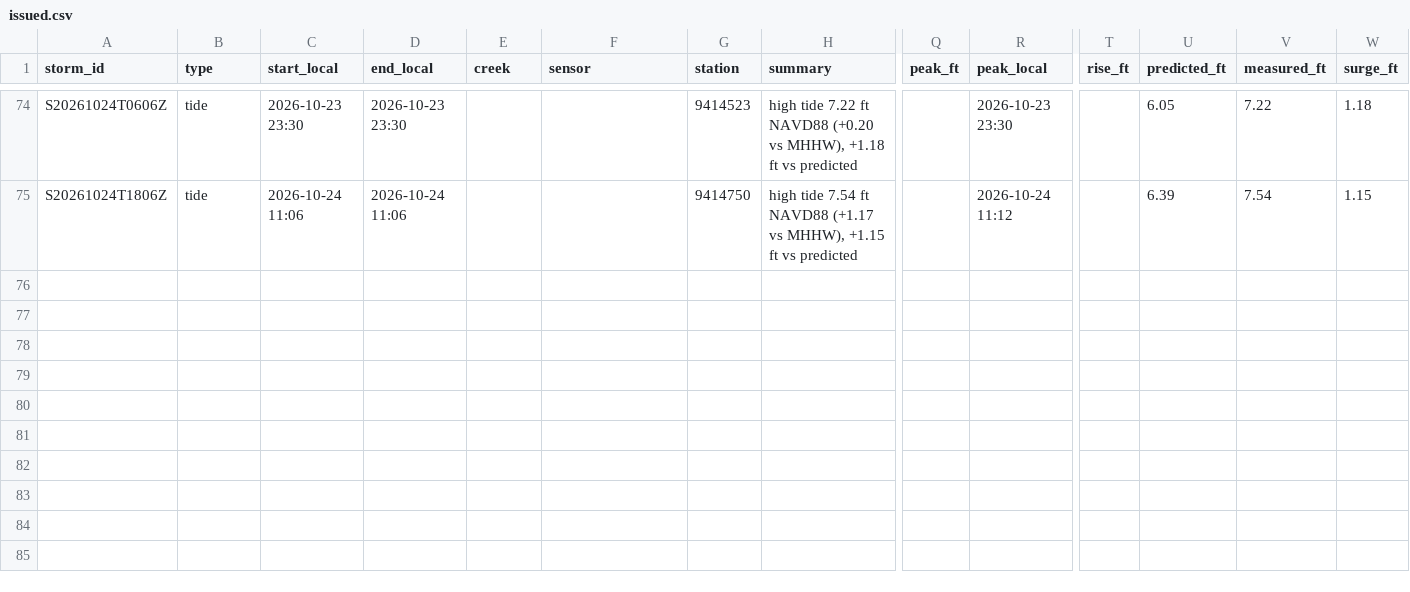
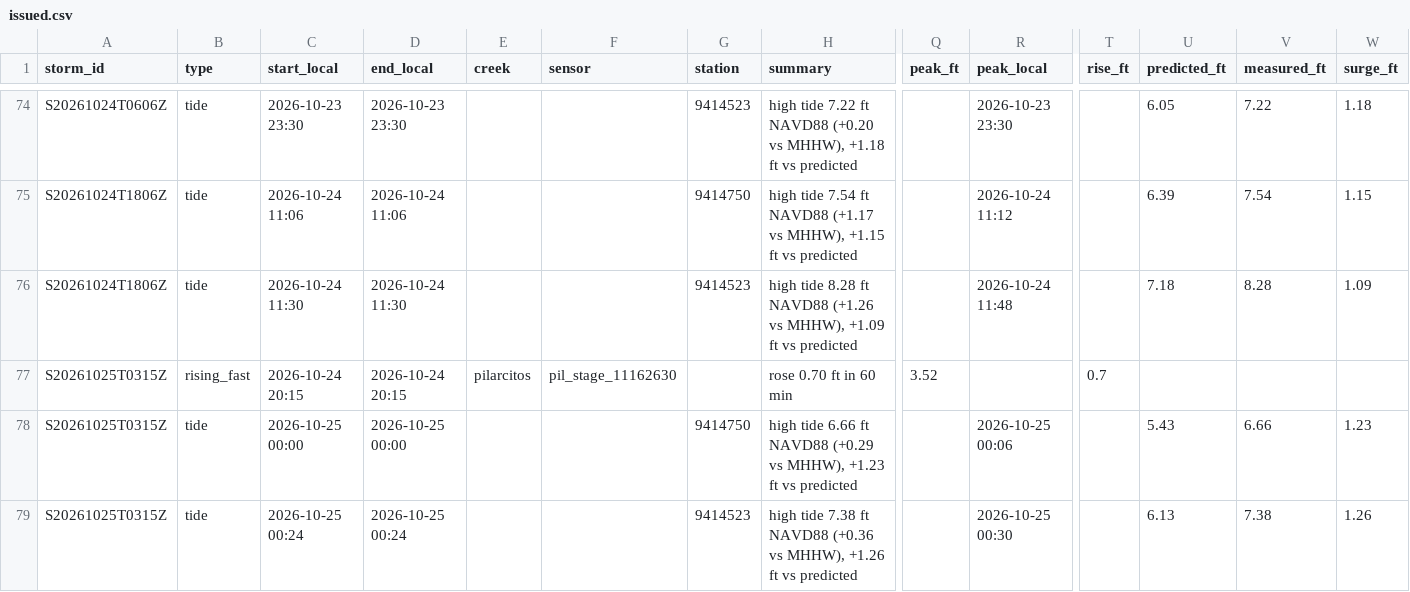
Before and after one commit to OneShorelineSMC/fews-data-archive, a CSV file: events/issued.csv, drawn as a sheet; only a part is shown, gaps mark what is left out; rows hold the shown columns only; the diff names each change by its address in the sheet, - before the commit and + after, or states it on an @@ line.

```diff
--- a/events/issued.csv
+++ b/events/issued.csv
+row 76: S20261024T1806Z | tide | 2026-10-24 11:30 | 2026-10-24 11:30 |  |  | 9414523 | high tide 8.28 ft NAVD88 (+1.26 vs MHHW), +1.09 ft vs predicted |  | 2026-10-24 11:48 |  | 7.18 | 8.28 | 1.09
+row 77: S20261025T0315Z | rising_fast | 2026-10-24 20:15 | 2026-10-24 20:15 | pilarcitos | pil_stage_11162630 |  | rose 0.70 ft in 60 min | 3.52 |  | 0.7
+row 78: S20261025T0315Z | tide | 2026-10-25 00:00 | 2026-10-25 00:00 |  |  | 9414750 | high tide 6.66 ft NAVD88 (+0.29 vs MHHW), +1.23 ft vs predicted |  | 2026-10-25 00:06 |  | 5.43 | 6.66 | 1.23
+row 79: S20261025T0315Z | tide | 2026-10-25 00:24 | 2026-10-25 00:24 |  |  | 9414523 | high tide 7.38 ft NAVD88 (+0.36 vs MHHW), +1.26 ft vs predicted |  | 2026-10-25 00:30 |  | 6.13 | 7.38 | 1.26
```
Also changed, not shown: events/events.csv, meta/runs.csv, 3 other files.
